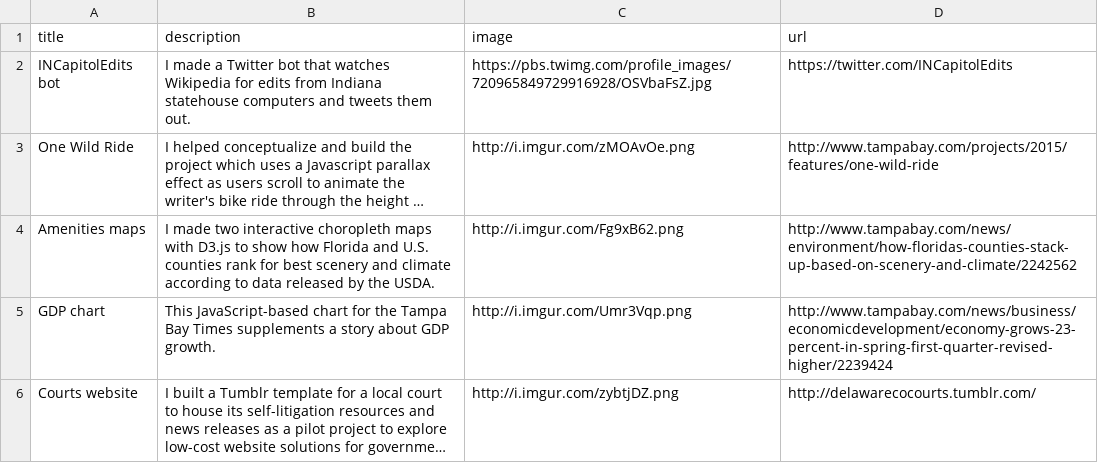
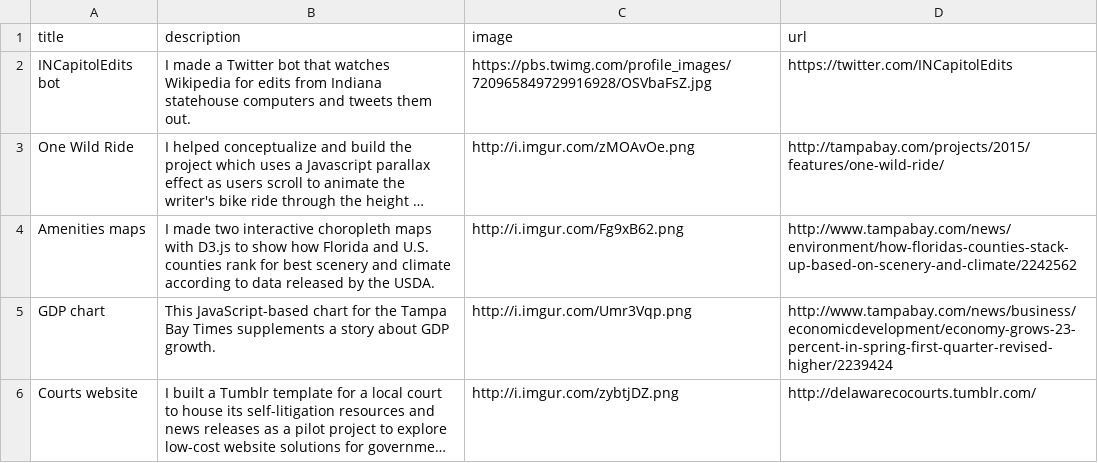
Before and after one commit to aachokey/aachokey.github.io, a CSV file: _data/projects.csv, drawn as a sheet; long unchanged cells end in …; the diff names each change by its address in the sheet, - before the commit and + after, or states it on an @@ line.

Commit message:
edit wild ride url

```diff
--- a/_data/projects.csv
+++ b/_data/projects.csv
-D3 (url): http://www.tampabay.com/projects/2015/features/one-wild-ride
+D3 (url): http://tampabay.com/projects/2015/features/one-wild-ride/
```
